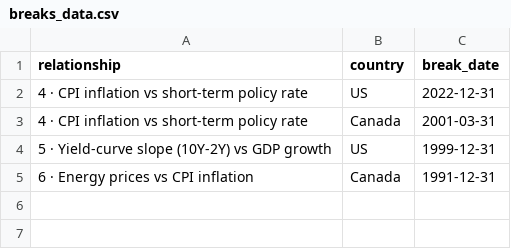
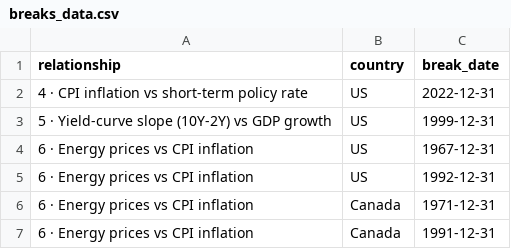
Before and after one commit to will-smith12/macro-relationships-dashboard, a CSV file: breaks_data.csv, drawn as a sheet; removed rows and columns are numbered as before the commit, all else as after; the diff names each change by its address in the sheet, - before the commit and + after, or states it on an @@ line.

```diff
--- a/breaks_data.csv
+++ b/breaks_data.csv
-row 3: 4 · CPI inflation vs short-term policy rate | Canada | 2001-03-31
+row 4: 6 · Energy prices vs CPI inflation | US | 1967-12-31
+row 5: 6 · Energy prices vs CPI inflation | US | 1992-12-31
+row 6: 6 · Energy prices vs CPI inflation | Canada | 1971-12-31
```
Also changed, not shown: ccf_data.csv, data_asset_summary.csv, 18 other files.
